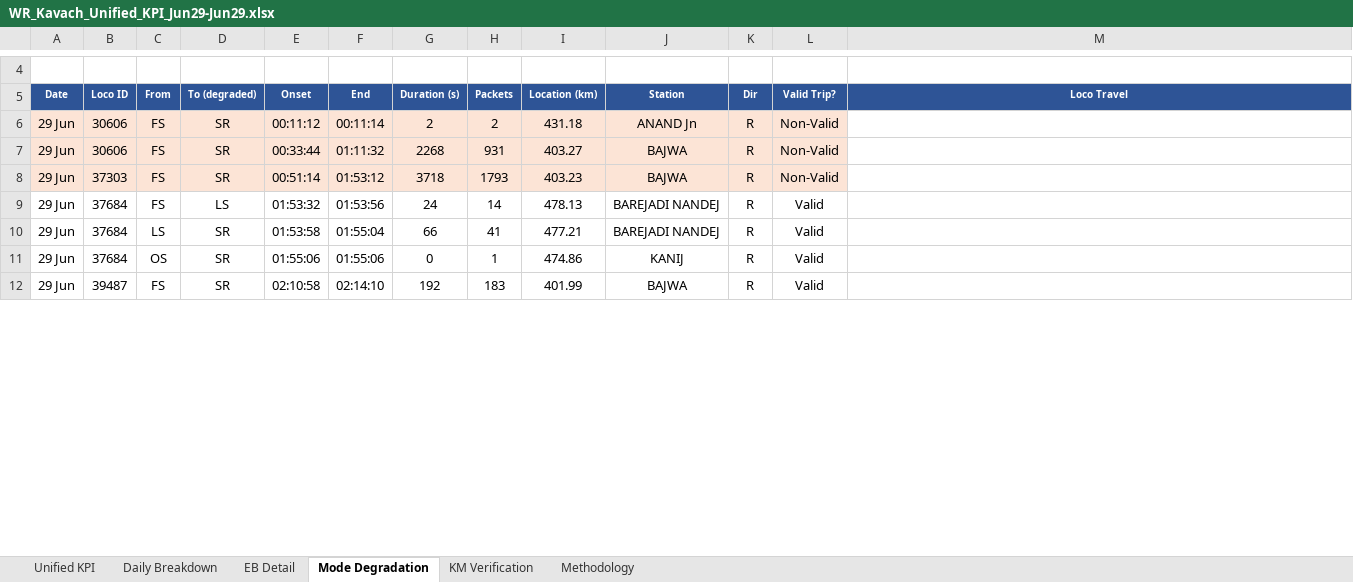
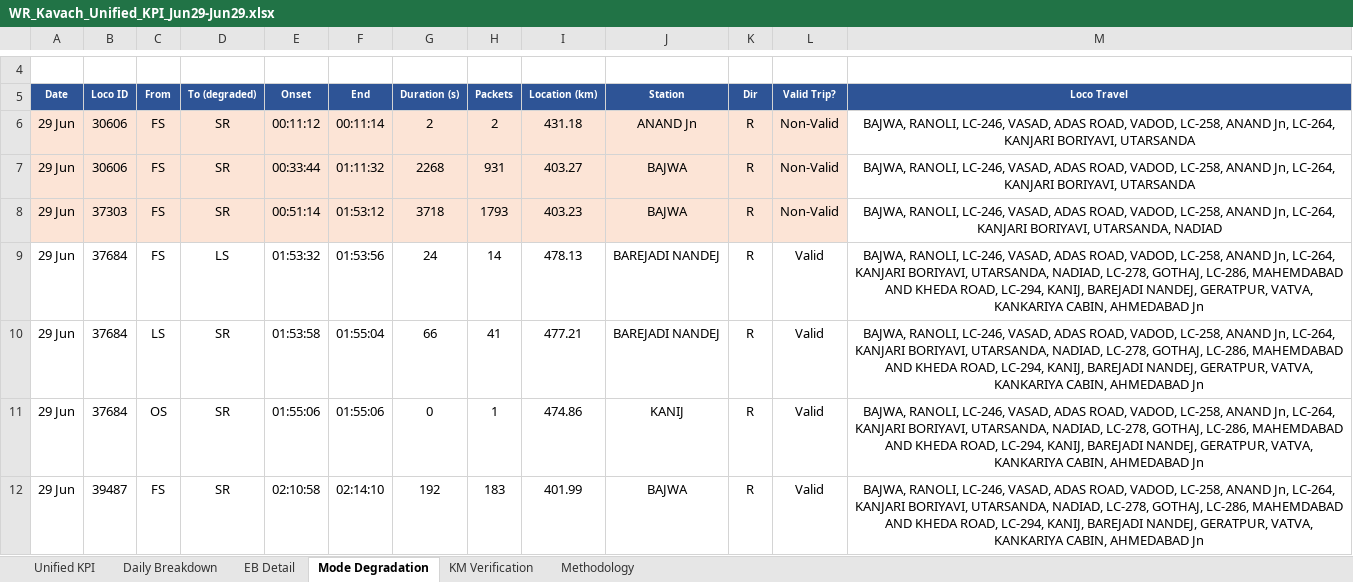
Before and after one commit to PerformanceAnalysisHBL/Availability-KPI-Reports, an Excel workbook: docs/reports/daily/WR_Kavach_Unified_KPI_Jun29-Jun29.xlsx, sheet Mode Degradation, drawn as a sheet; only a part is shown, gaps mark what is left out; values as stored, in another font and other column widths than the file's, no borders; the diff covers the shown part only; the diff names each change by its address in the sheet, - before the commit and + after, or states it on an @@ line.

Commit message:
update WR dashboard data 2026-07-01 13:00

```diff
--- a/docs/reports/daily/WR_Kavach_Unified_KPI_Jun29-Jun29.xlsx (sheet Mode Degradation)
+++ b/docs/reports/daily/WR_Kavach_Unified_KPI_Jun29-Jun29.xlsx (sheet Mode Degradation)
-M6:M7 (Loco Travel): (empty)
+M6:M7 (Loco Travel): BAJWA, RANOLI, LC-246, VASAD, ADAS ROAD, VADOD, LC-258, ANAND Jn, LC-264, KANJARI BORIYAVI, UTARSANDA
-M8 (Loco Travel): (empty)
+M8 (Loco Travel): BAJWA, RANOLI, LC-246, VASAD, ADAS ROAD, VADOD, LC-258, ANAND Jn, LC-264, KANJARI BORIYAVI, UTARSANDA, NADIAD
-M9:M12 (Loco Travel): (empty)
+M9:M12 (Loco Travel): BAJWA, RANOLI, LC-246, VASAD, ADAS ROAD, VADOD, LC-258, ANAND Jn, LC-264, KANJARI BORIYAVI, UTARSANDA, NADIAD, LC-278, GOTHAJ, LC-286, MAHEMDABAD AND KHEDA ROAD, LC-294, KANIJ, BAREJADI NANDEJ, GERATPUR, VATVA, KANKARIYA CABIN, AHMEDABAD Jn
```
Also changed, not shown: 110 edited cells elsewhere in this sheet, docs/reports/daily/WR_Kavach_Unified_KPI_Jun30-Jun30.xlsx, 1 other file.
